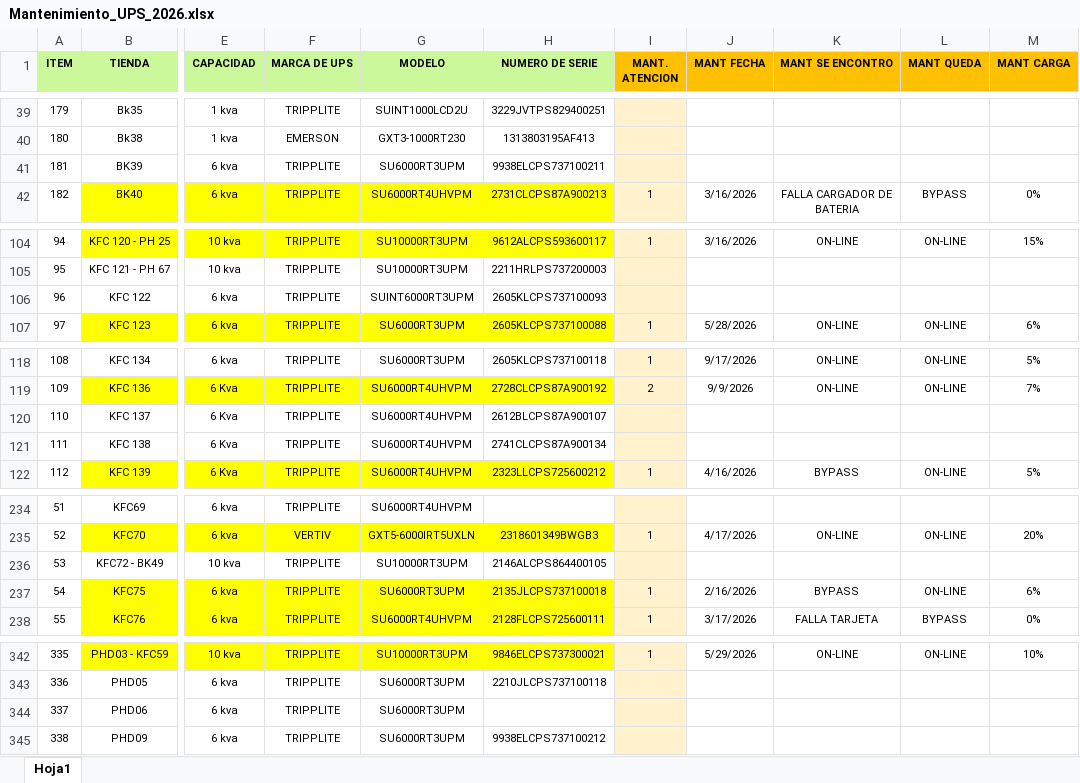
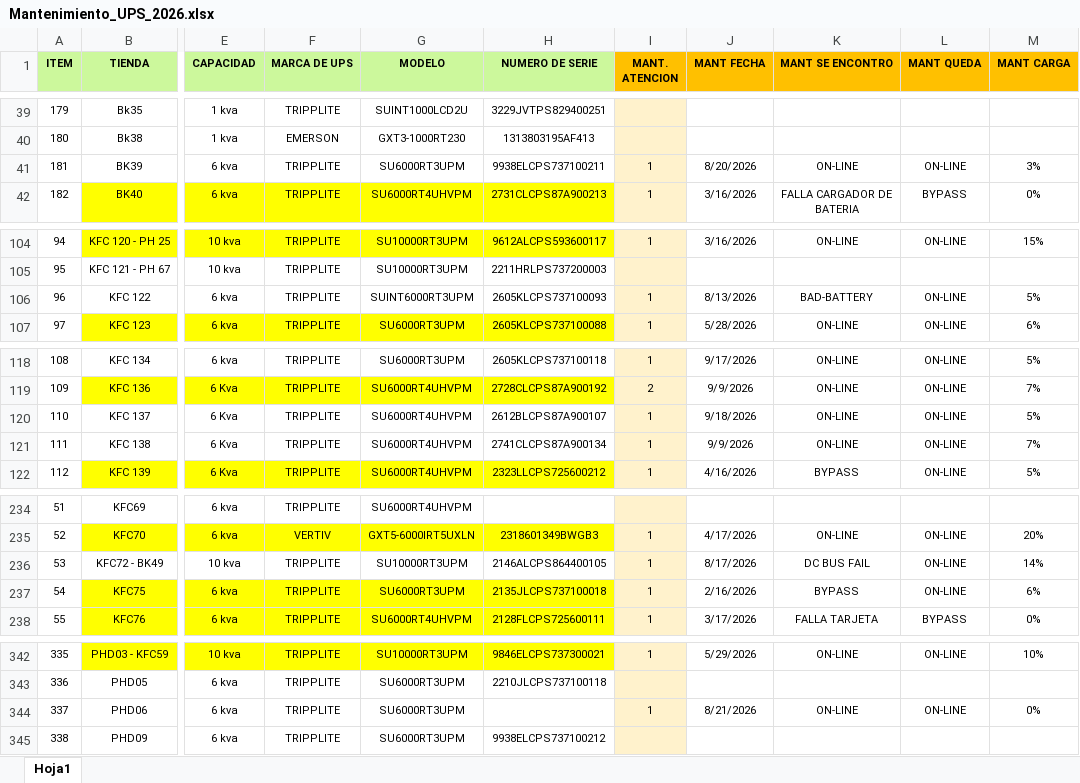
Before and after one commit to edgarcusihuaman1-gif/CONTROL_ACTIVOS_UPS, an Excel workbook: Mantenimiento_UPS_2026.xlsx, sheet Hoja1, drawn as a sheet; only a part is shown, gaps mark what is left out; values as stored, in another font and other column widths than the file's, no borders; the diff covers the shown part only; the diff names each change by its address in the sheet, - before the commit and + after, or states it on an @@ line.

Commit message:
Actualizacion de Excel

```diff
--- a/Mantenimiento_UPS_2026.xlsx (sheet Hoja1)
+++ b/Mantenimiento_UPS_2026.xlsx (sheet Hoja1)
-I41 (MANT. ATENCION): (empty)
+I41 (MANT. ATENCION): 1
-J41 (MANT FECHA): (empty)
+J41 (MANT FECHA): 8/20/2026
-K41 (MANT SE ENCONTRO): (empty)
+K41 (MANT SE ENCONTRO): ON-LINE
-L41 (MANT QUEDA): (empty)
+L41 (MANT QUEDA): ON-LINE
-M41 (MANT CARGA): (empty)
+M41 (MANT CARGA): 3%
-I106 (MANT. ATENCION): (empty)
+I106 (MANT. ATENCION): 1
-J106 (MANT FECHA): (empty)
+J106 (MANT FECHA): 8/13/2026
-K106 (MANT SE ENCONTRO): (empty)
+K106 (MANT SE ENCONTRO): BAD-BATTERY
-L106 (MANT QUEDA): (empty)
+L106 (MANT QUEDA): ON-LINE
-M106 (MANT CARGA): (empty)
+M106 (MANT CARGA): 5%
-I120:I121 (MANT. ATENCION): (empty)
+I120:I121 (MANT. ATENCION): 1
-J120 (MANT FECHA): (empty)
+J120 (MANT FECHA): 9/18/2026
-K120:K121 (MANT SE ENCONTRO): (empty)
+K120:K121 (MANT SE ENCONTRO): ON-LINE
-L120:L121 (MANT QUEDA): (empty)
+L120:L121 (MANT QUEDA): ON-LINE
-M120 (MANT CARGA): (empty)
+M120 (MANT CARGA): 5%
-J121 (MANT FECHA): (empty)
+J121 (MANT FECHA): 9/9/2026
-M121 (MANT CARGA): (empty)
+M121 (MANT CARGA): 7%
-I236 (MANT. ATENCION): (empty)
+I236 (MANT. ATENCION): 1
-J236 (MANT FECHA): (empty)
+J236 (MANT FECHA): 8/17/2026
-K236 (MANT SE ENCONTRO): (empty)
+K236 (MANT SE ENCONTRO): DC BUS FAIL
-L236 (MANT QUEDA): (empty)
+L236 (MANT QUEDA): ON-LINE
-M236 (MANT CARGA): (empty)
+M236 (MANT CARGA): 14%
-I344 (MANT. ATENCION): (empty)
+I344 (MANT. ATENCION): 1
-J344 (MANT FECHA): (empty)
+J344 (MANT FECHA): 8/21/2026
-K344 (MANT SE ENCONTRO): (empty)
+K344 (MANT SE ENCONTRO): ON-LINE
-L344 (MANT QUEDA): (empty)
+L344 (MANT QUEDA): ON-LINE
-M344 (MANT CARGA): (empty)
+M344 (MANT CARGA): 0%
```
Also changed, not shown: 15 edited cells elsewhere in this sheet.
